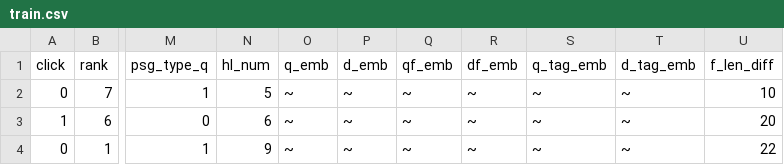
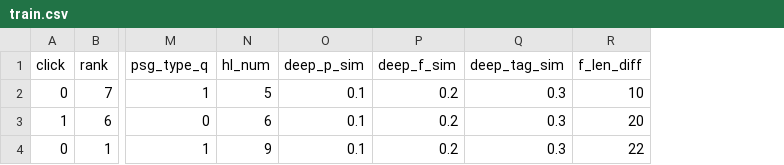
Before and after one commit to w32zhong/FuxiCTR, a CSV file: data/mathclicks/train.csv, drawn as a sheet; only a part is shown, gaps mark what is left out; removed rows and columns are numbered as before the commit, all else as after; the diff names each change by its address in the sheet, - before the commit and + after, or states it on an @@ line.

Commit message:
update final mathclicks/train.csv

```diff
--- a/data/mathclicks/train.csv
+++ b/data/mathclicks/train.csv
-column O (q_emb), rows 2-4: all ~
-column P (d_emb), rows 2-4: all ~
-column Q (qf_emb), rows 2-4: all ~
-column R (df_emb), rows 2-4: all ~
-column S (q_tag_emb), rows 2-4: all ~
-column T (d_tag_emb), rows 2-4: all ~
+column O (deep_p_sim), rows 2-4: all 0.1
+column P (deep_f_sim), rows 2-4: all 0.2
+column Q (deep_tag_sim), rows 2-4: all 0.3
```
Also changed, not shown: 1 other file.
